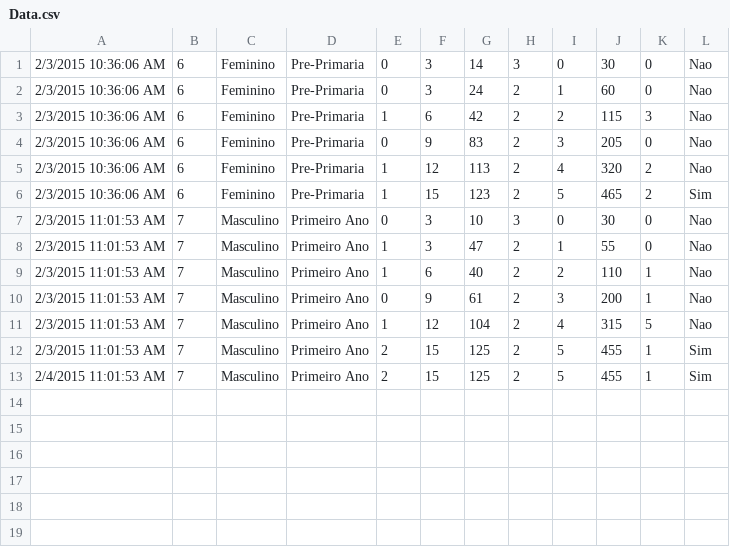
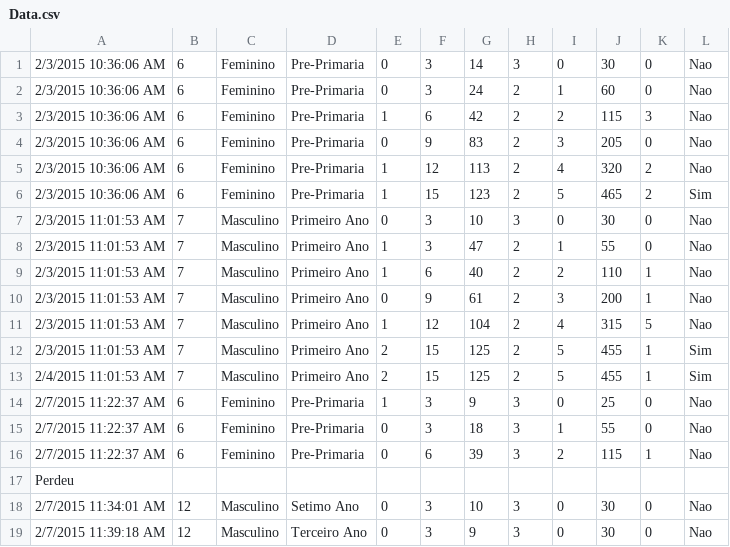
Before and after one commit to 2110318/projetoUnity, a CSV file: Assets/Data.csv, drawn as a sheet.

```diff
--- a/Assets/Data.csv
+++ b/Assets/Data.csv
@@ -13 +13,7 @@
 2/4/2015 11:01:53 AM, 7, Masculino, Primeiro Ano, 2, 15, 125, 2, 5, 455, 1, Sim
+2/7/2015 11:22:37 AM, 6, Feminino, Pre-Primaria, 1, 3, 9, 3, 0, 25, 0, Nao
+2/7/2015 11:22:37 AM, 6, Feminino, Pre-Primaria, 0, 3, 18, 3, 1, 55, 0, Nao
+2/7/2015 11:22:37 AM, 6, Feminino, Pre-Primaria, 0, 6, 39, 3, 2, 115, 1, Nao
+Perdeu
+2/7/2015 11:34:01 AM, 12, Masculino, Setimo Ano, 0, 3, 10, 3, 0, 30, 0, Nao
+2/7/2015 11:39:18 AM, 12, Masculino, Terceiro Ano, 0, 3, 9, 3, 0, 30, 0, Nao
```
Also changed, not shown: 29 other files.
